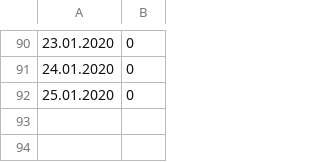
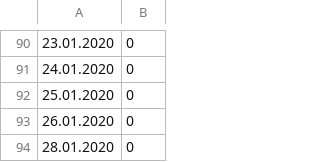
Before and after one commit to Brazzelhuber/Aquaponik_Steuerung, a CSV file: DLI_Eichen.csv, drawn as a sheet; only a part is shown, gaps mark what is left out; the diff names each change by its address in the sheet, - before the commit and + after, or states it on an @@ line.

```diff
--- a/DLI_Eichen.csv
+++ b/DLI_Eichen.csv
+row 93: 26.01.2020 | 0
+row 94: 28.01.2020 | 0
```
Also changed, not shown: 11 other files.
